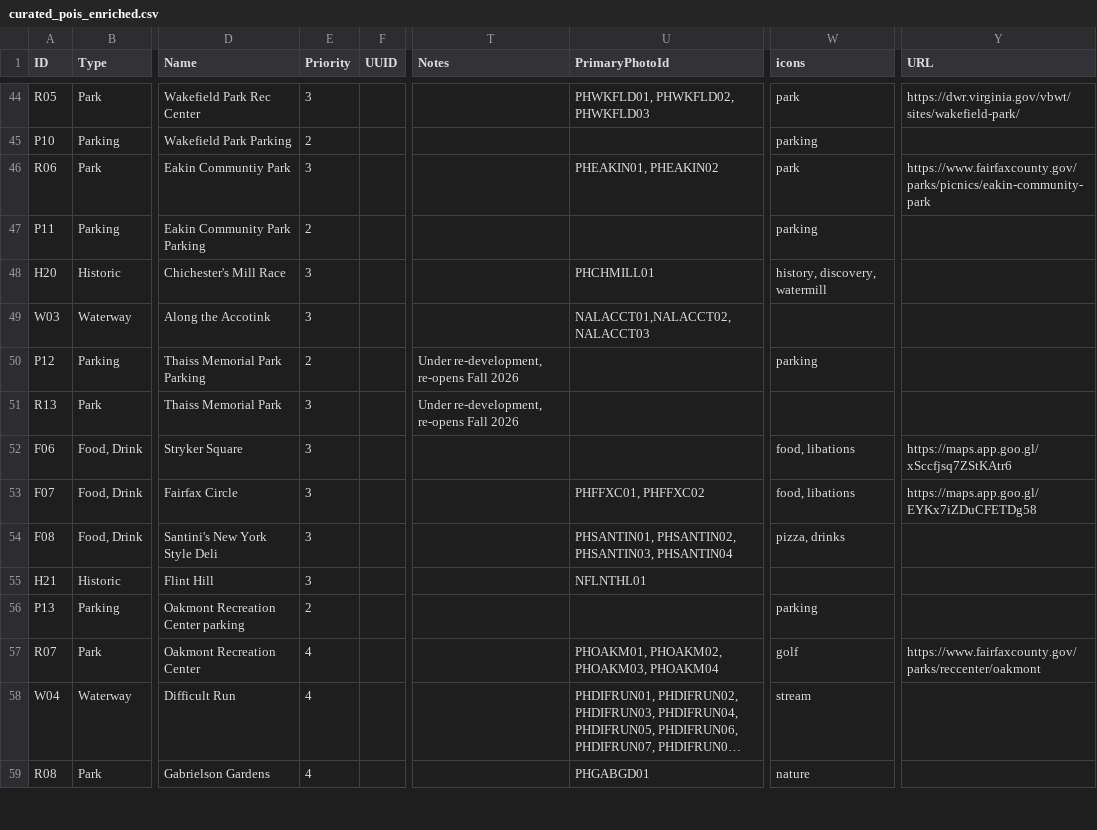
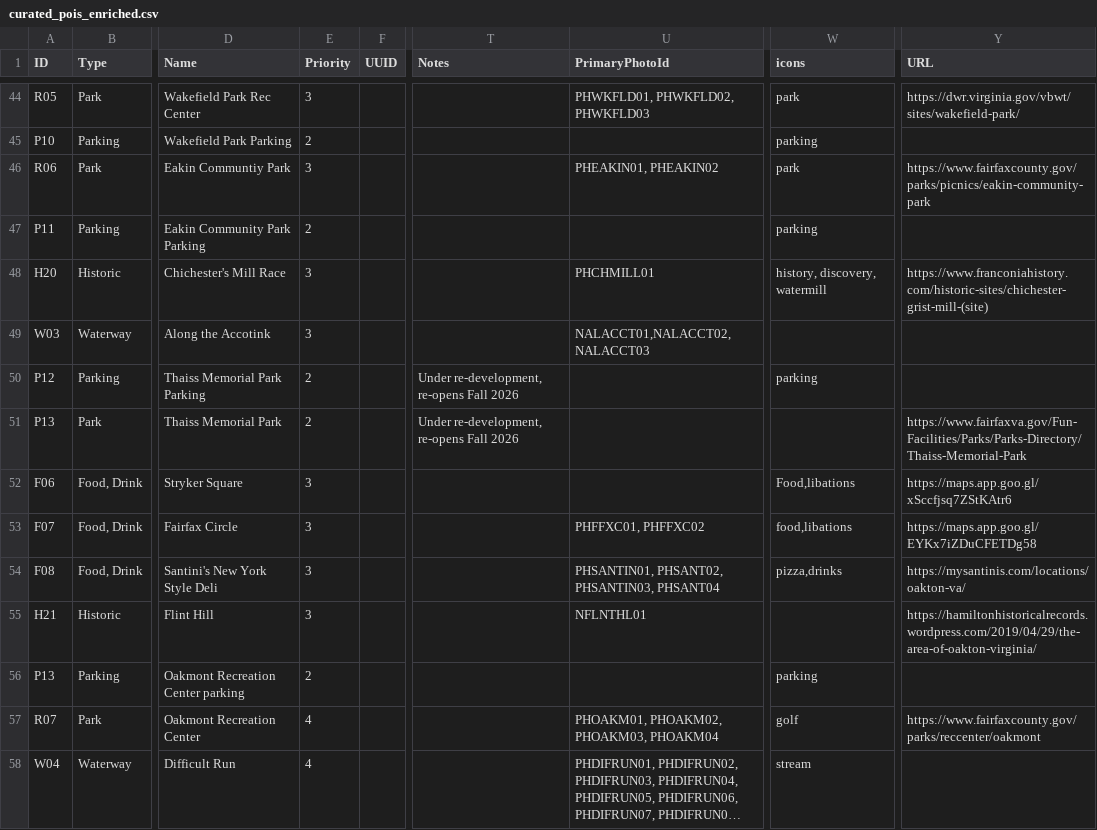
Before and after one commit to squiddy-gh/cross-country-trail, a CSV file: data/curated_pois_enriched.csv, drawn as a sheet; only a part is shown, gaps mark what is left out; the shorter side is filled out with more unchanged rows; long unchanged cells end in …; the diff covers the shown part only; the diff names each change by its address in the sheet, - before the commit and + after, or states it on an @@ line.

Commit message:
Update curated_pois_enriched.csv

```diff
--- a/data/curated_pois_enriched.csv
+++ b/data/curated_pois_enriched.csv
-Y48 (URL): (empty)
+Y48 (URL): https://www.franconiahistory.com/historic-sites/chichester-grist-mill-(site)
-A51 (ID): R13
+A51 (ID): P13
-E51 (Priority): 3
+E51 (Priority): 2
-Y51 (URL): (empty)
+Y51 (URL): https://www.fairfaxva.gov/Fun-Facilities/Parks/Parks-Directory/Thaiss-Memorial-Park
-W52 (icons): food, libations
+W52 (icons): Food,libations
-W53 (icons): food, libations
+W53 (icons): food,libations
-U54 (PrimaryPhotoId): PHSANTIN01, PHSANTIN02, PHSANTIN03, PHSANTIN04
+U54 (PrimaryPhotoId): PHSANTIN01, PHSANT02, PHSANTIN03, PHSANT04
-W54 (icons): pizza, drinks
+W54 (icons): pizza,drinks
-Y54 (URL): (empty)
+Y54 (URL): https://mysantinis.com/locations/oakton-va/
-Y55 (URL): (empty)
+Y55 (URL): https://hamiltonhistoricalrecords.wordpress.com/2019/04/29/the-area-of-oakton-virginia/
```
Also changed, not shown: 2 removed rows and 54 edited cells elsewhere in this file.
